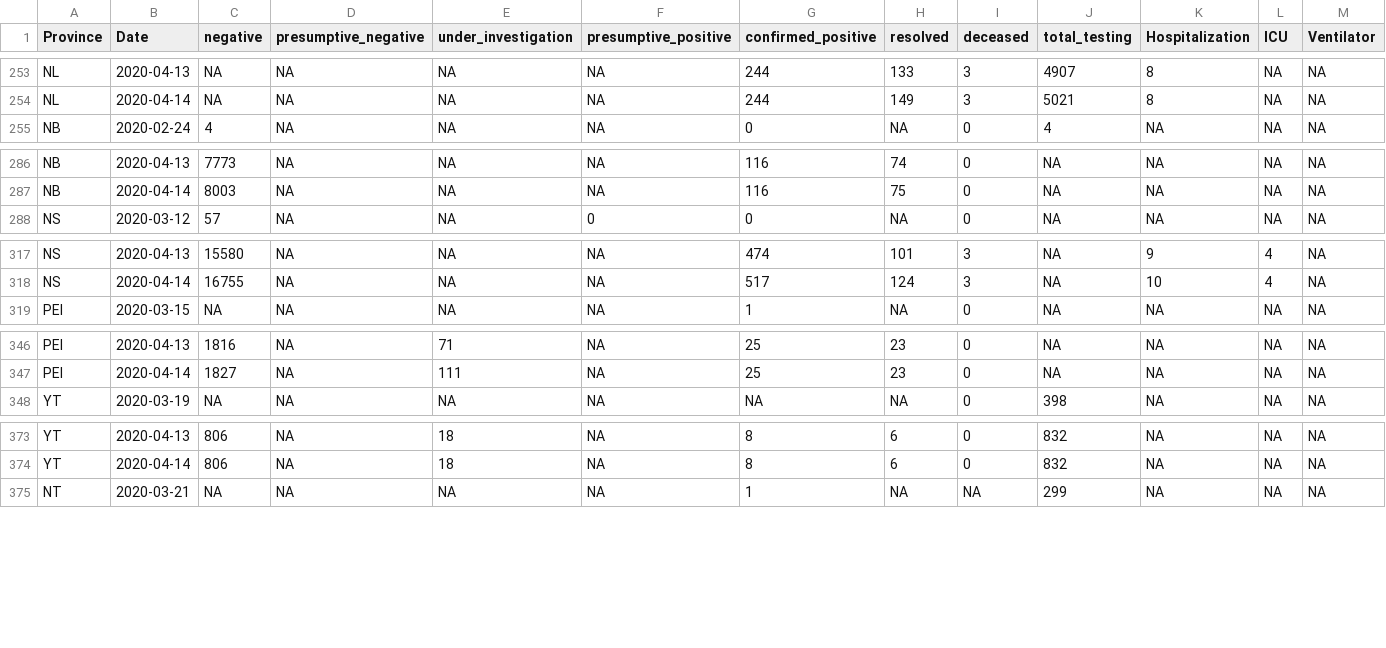
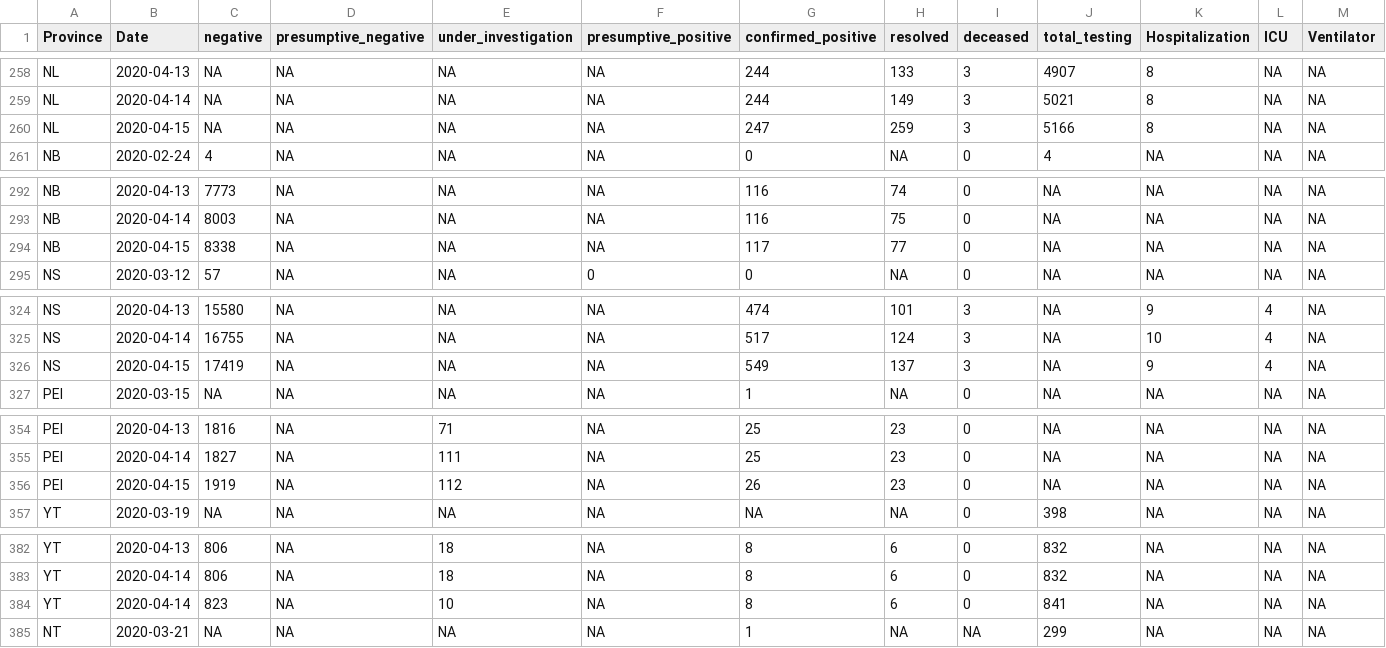
Before and after one commit to wzmli/COVID19-Canada, a CSV file: COVID19_Canada.csv, drawn as a sheet; only a part is shown, gaps mark what is left out; rows hold the shown columns only; the diff covers the shown part only; the diff names each change by its address in the sheet, - before the commit and + after, or states it on an @@ line.

```diff
--- a/COVID19_Canada.csv
+++ b/COVID19_Canada.csv
+row 260: NL | 2020-04-15 | NA | NA | NA | NA | 247 | 259 | 3 | 5166 | 8 | NA | NA
+row 294: NB | 2020-04-15 | 8338 | NA | NA | NA | 117 | 77 | 0 | NA | NA | NA | NA
+row 326: NS | 2020-04-15 | 17419 | NA | NA | NA | 549 | 137 | 3 | NA | 9 | 4 | NA
+row 356: PEI | 2020-04-15 | 1919 | NA | 112 | NA | 26 | 23 | 0 | NA | NA | NA | NA
+row 384: YT | 2020-04-14 | 823 | NA | 10 | NA | 8 | 6 | 0 | 841 | NA | NA | NA
```
Also changed, not shown: 7 added rows and 2 edited cells elsewhere in this file, git_push/clean.Rout.csv, 6 other files.
